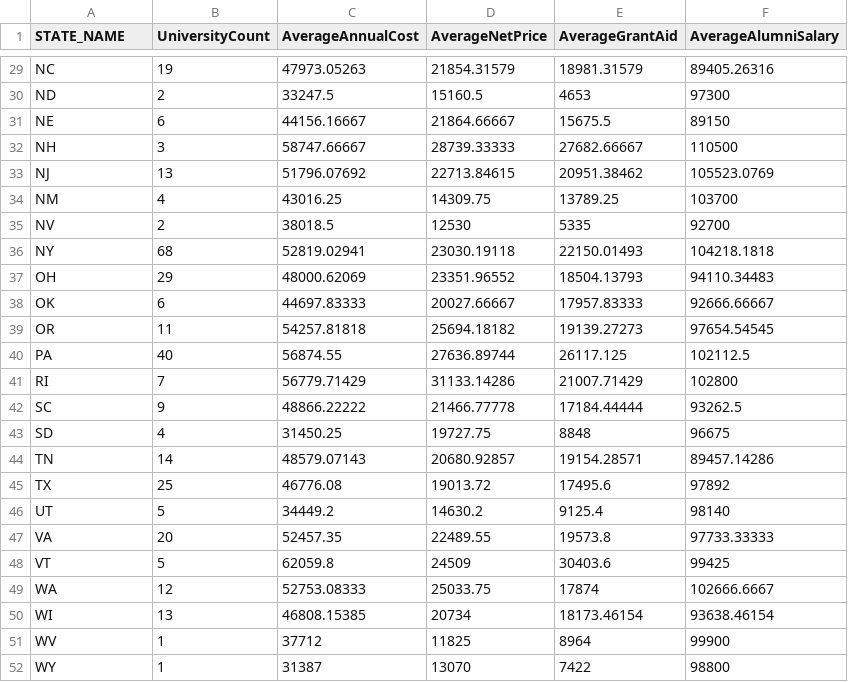
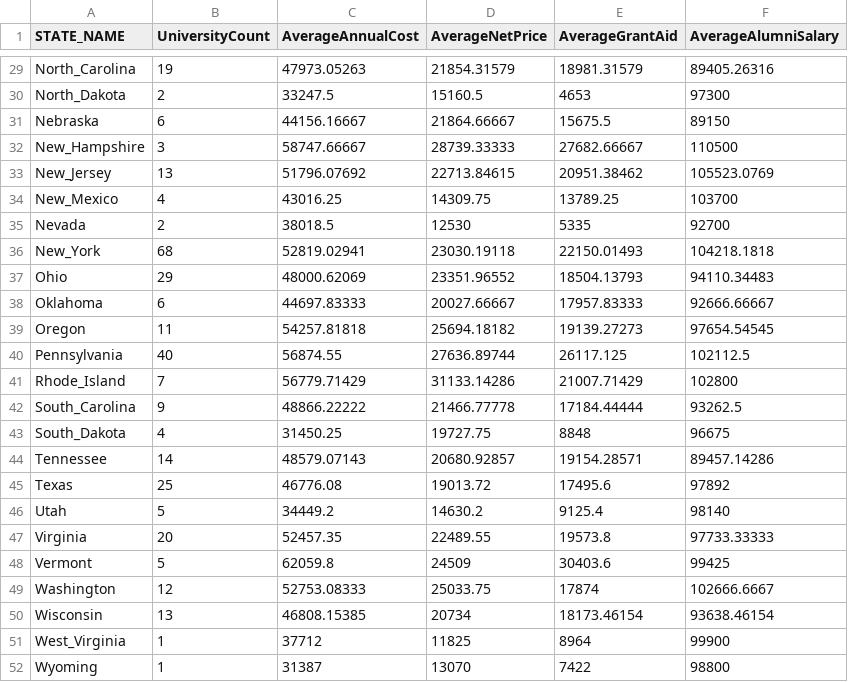
Before and after one commit to wellagainst/575_Unit_3, a CSV file: data/USUniversitybyState.csv, drawn as a sheet; only a part is shown, gaps mark what is left out; the diff covers the shown part only; the diff names each change by its address in the sheet, - before the commit and + after, or states it on an @@ line.

```diff
--- a/data/USUniversitybyState.csv
+++ b/data/USUniversitybyState.csv
-A29 (STATE_NAME): NC
+A29 (STATE_NAME): North_Carolina
-A30 (STATE_NAME): ND
+A30 (STATE_NAME): North_Dakota
-A31 (STATE_NAME): NE
+A31 (STATE_NAME): Nebraska
-A32 (STATE_NAME): NH
+A32 (STATE_NAME): New_Hampshire
-A33 (STATE_NAME): NJ
+A33 (STATE_NAME): New_Jersey
-A34 (STATE_NAME): NM
+A34 (STATE_NAME): New_Mexico
-A35 (STATE_NAME): NV
+A35 (STATE_NAME): Nevada
-A36 (STATE_NAME): NY
+A36 (STATE_NAME): New_York
-A37 (STATE_NAME): OH
+A37 (STATE_NAME): Ohio
-A38 (STATE_NAME): OK
+A38 (STATE_NAME): Oklahoma
-A39 (STATE_NAME): OR
+A39 (STATE_NAME): Oregon
-A40 (STATE_NAME): PA
+A40 (STATE_NAME): Pennsylvania
-A41 (STATE_NAME): RI
+A41 (STATE_NAME): Rhode_Island
-A42 (STATE_NAME): SC
+A42 (STATE_NAME): South_Carolina
-A43 (STATE_NAME): SD
+A43 (STATE_NAME): South_Dakota
-A44 (STATE_NAME): TN
+A44 (STATE_NAME): Tennessee
-A45 (STATE_NAME): TX
+A45 (STATE_NAME): Texas
-A46 (STATE_NAME): UT
+A46 (STATE_NAME): Utah
-A47 (STATE_NAME): VA
+A47 (STATE_NAME): Virginia
-A48 (STATE_NAME): VT
+A48 (STATE_NAME): Vermont
-A49 (STATE_NAME): WA
+A49 (STATE_NAME): Washington
-A50 (STATE_NAME): WI
+A50 (STATE_NAME): Wisconsin
-A51 (STATE_NAME): WV
+A51 (STATE_NAME): West_Virginia
-A52 (STATE_NAME): WY
+A52 (STATE_NAME): Wyoming
```
Also changed, not shown: 27 edited cells elsewhere in this file, 1 other file.
